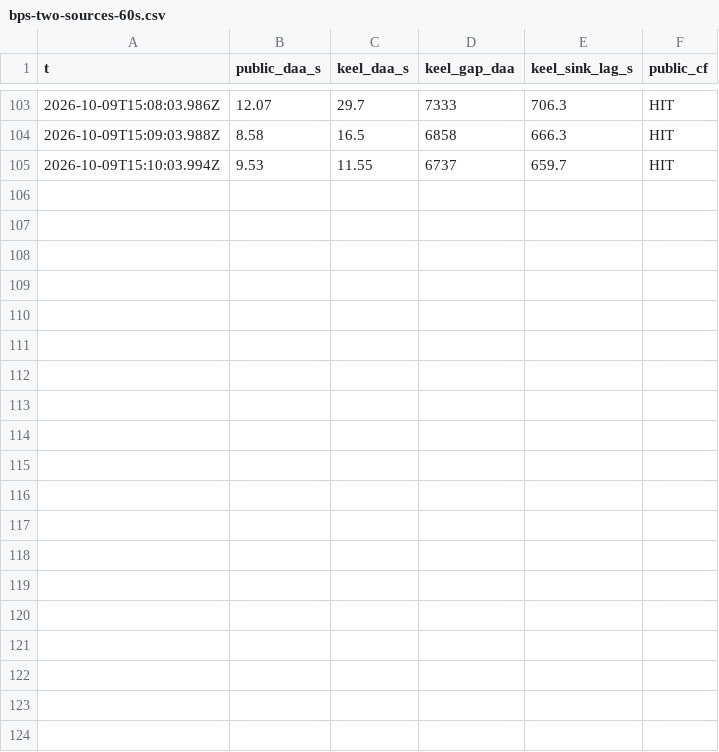
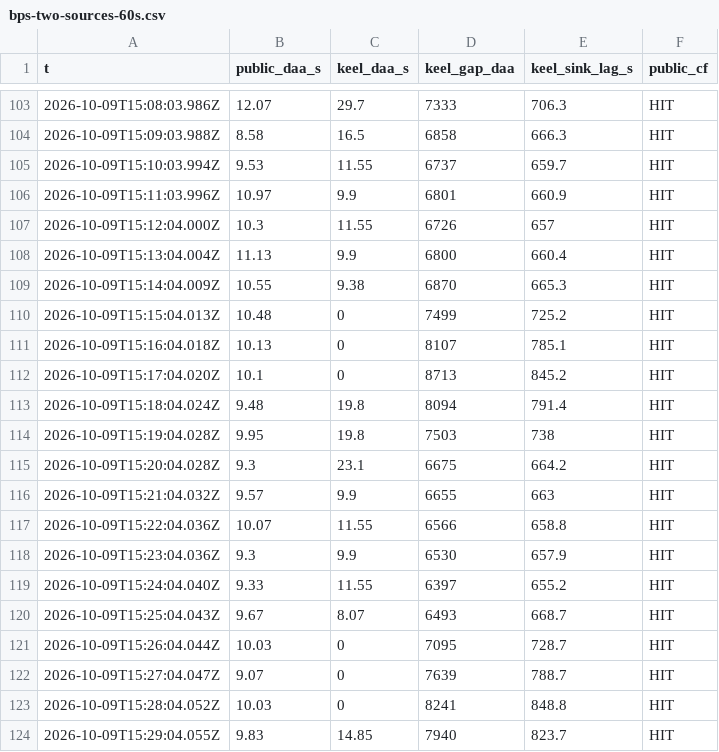
Before and after one commit to STP-KAS/tn10-locus, a CSV file: tn10-monitoring-plan-2026-10-09/data/bps-two-sources-60s.csv, drawn as a sheet; only a part is shown, gaps mark what is left out.

```diff
--- a/tn10-monitoring-plan-2026-10-09/data/bps-two-sources-60s.csv
+++ b/tn10-monitoring-plan-2026-10-09/data/bps-two-sources-60s.csv
@@ -105 +105,20 @@ t,public_daa_s,keel_daa_s,keel_gap_daa,keel_sink_lag_s,public_cf
 2026-10-09T15:10:03.994Z,9.53,11.55,6737,659.7,HIT
+2026-10-09T15:11:03.996Z,10.97,9.9,6801,660.9,HIT
+2026-10-09T15:12:04.000Z,10.3,11.55,6726,657,HIT
+2026-10-09T15:13:04.004Z,11.13,9.9,6800,660.4,HIT
+2026-10-09T15:14:04.009Z,10.55,9.38,6870,665.3,HIT
+2026-10-09T15:15:04.013Z,10.48,0,7499,725.2,HIT
+2026-10-09T15:16:04.018Z,10.13,0,8107,785.1,HIT
+2026-10-09T15:17:04.020Z,10.1,0,8713,845.2,HIT
+2026-10-09T15:18:04.024Z,9.48,19.8,8094,791.4,HIT
+2026-10-09T15:19:04.028Z,9.95,19.8,7503,738,HIT
+2026-10-09T15:20:04.028Z,9.3,23.1,6675,664.2,HIT
+2026-10-09T15:21:04.032Z,9.57,9.9,6655,663,HIT
+2026-10-09T15:22:04.036Z,10.07,11.55,6566,658.8,HIT
+2026-10-09T15:23:04.036Z,9.3,9.9,6530,657.9,HIT
+2026-10-09T15:24:04.040Z,9.33,11.55,6397,655.2,HIT
+2026-10-09T15:25:04.043Z,9.67,8.07,6493,668.7,HIT
+2026-10-09T15:26:04.044Z,10.03,0,7095,728.7,HIT
+2026-10-09T15:27:04.047Z,9.07,0,7639,788.7,HIT
+2026-10-09T15:28:04.052Z,10.03,0,8241,848.8,HIT
+2026-10-09T15:29:04.055Z,9.83,14.85,7940,823.7,HIT
```
Also changed, not shown: tn10-monitoring-plan-2026-10-09/data/block-redundancy-5m.csv, tn10-monitoring-plan-2026-10-09/data/block-redundancy-v2-5m.csv, 11 other files.
